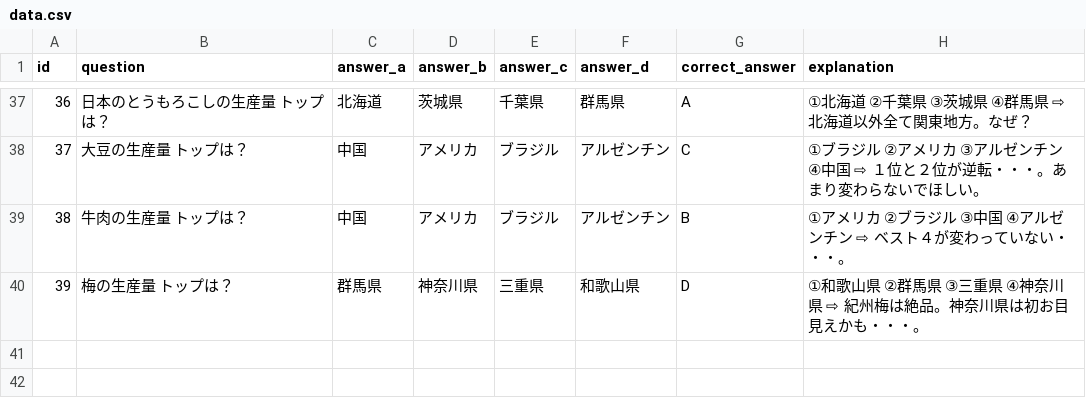
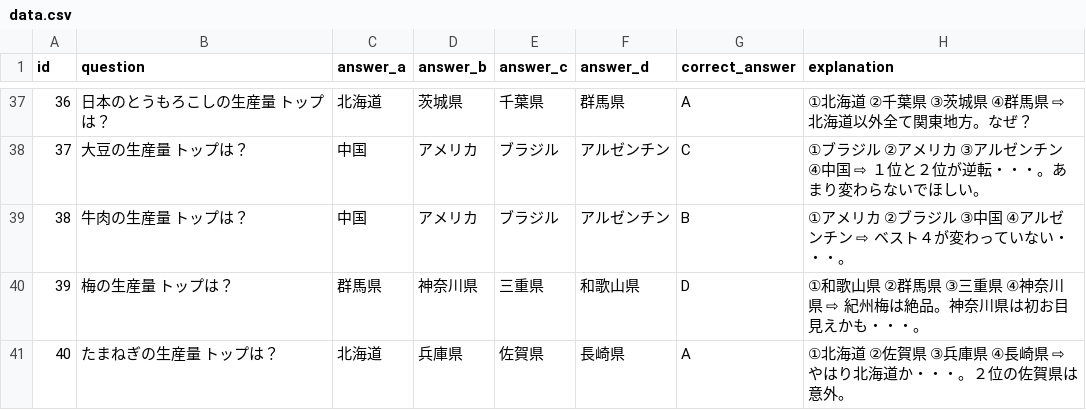
Before and after one commit to mastermshige/quiz, a CSV file: lib/data.csv, drawn as a sheet; only a part is shown, gaps mark what is left out; the diff names each change by its address in the sheet, - before the commit and + after, or states it on an @@ line.

Commit message:
40th commit

```diff
--- a/lib/data.csv
+++ b/lib/data.csv
+row 41: 40 | たまねぎの生産量 トップは？ | 北海道 | 兵庫県 | 佐賀県 | 長崎県 | A | ①北海道 ②佐賀県 ③兵庫県 ④長崎県 ⇨ やはり北海道か・・・。２位の佐賀県は意外。
```
